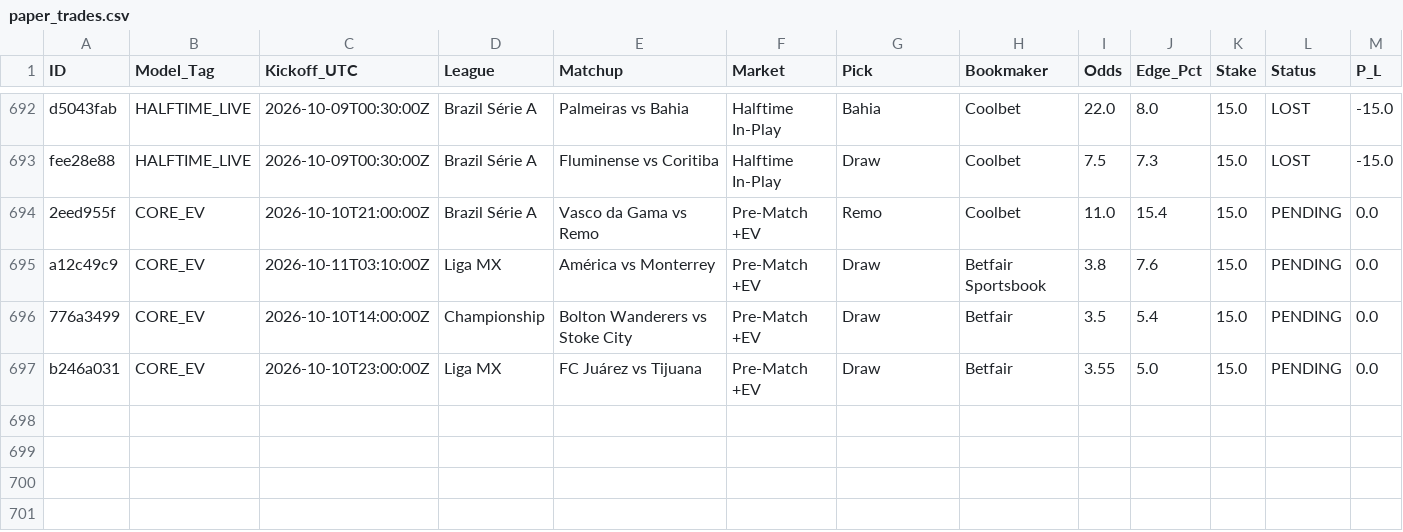
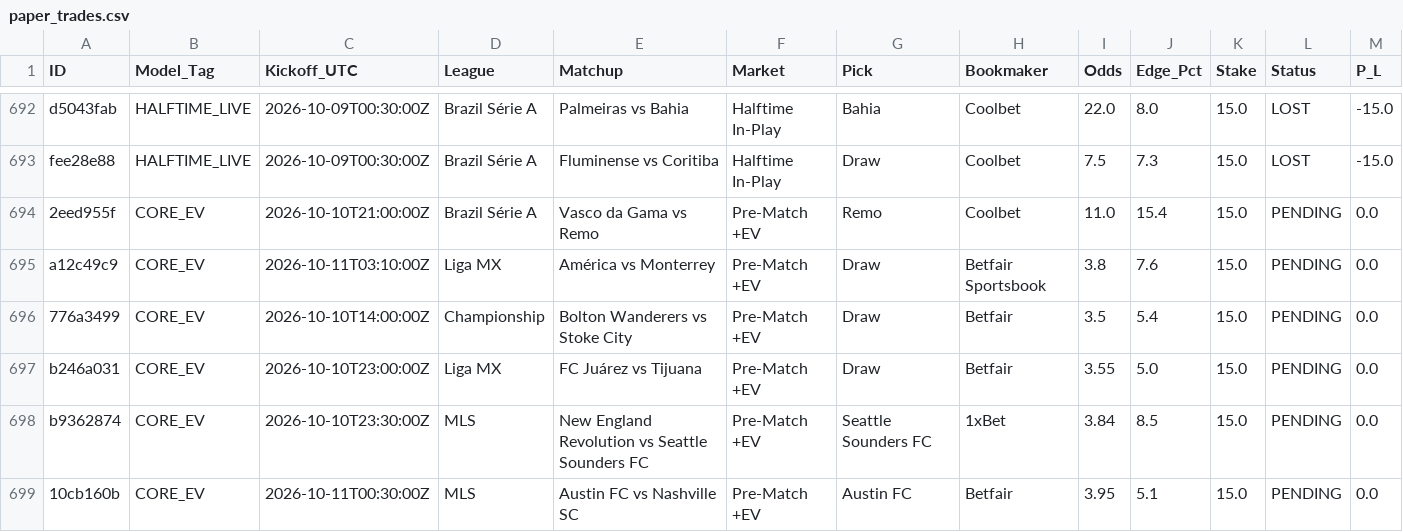
Before and after one commit to Potznit/Ai-terminal, a CSV file: paper_trades.csv, drawn as a sheet; only a part is shown, gaps mark what is left out.

Commit message:
Automated paper_trades sync [skip ci] [skip railway]

```diff
--- a/paper_trades.csv
+++ b/paper_trades.csv
@@ -697 +697,3 @@ a12c49c9,CORE_EV,2026-10-11T03:10:00Z,Liga MX,América vs Monterrey,Pre-Match +E
 b246a031,CORE_EV,2026-10-10T23:00:00Z,Liga MX,FC Juárez vs Tijuana,Pre-Match +EV,Draw,Betfair,3.55,5.0,15.0,PENDING,0.0
+b9362874,CORE_EV,2026-10-10T23:30:00Z,MLS,New England Revolution vs Seattle Sounders FC,Pre-Match +EV,Seattle Sounders FC,1xBet,3.84,8.5,15.0,PENDING,0.0
+10cb160b,CORE_EV,2026-10-11T00:30:00Z,MLS,Austin FC vs Nashville SC,Pre-Match +EV,Austin FC,Betfair,3.95,5.1,15.0,PENDING,0.0
```
